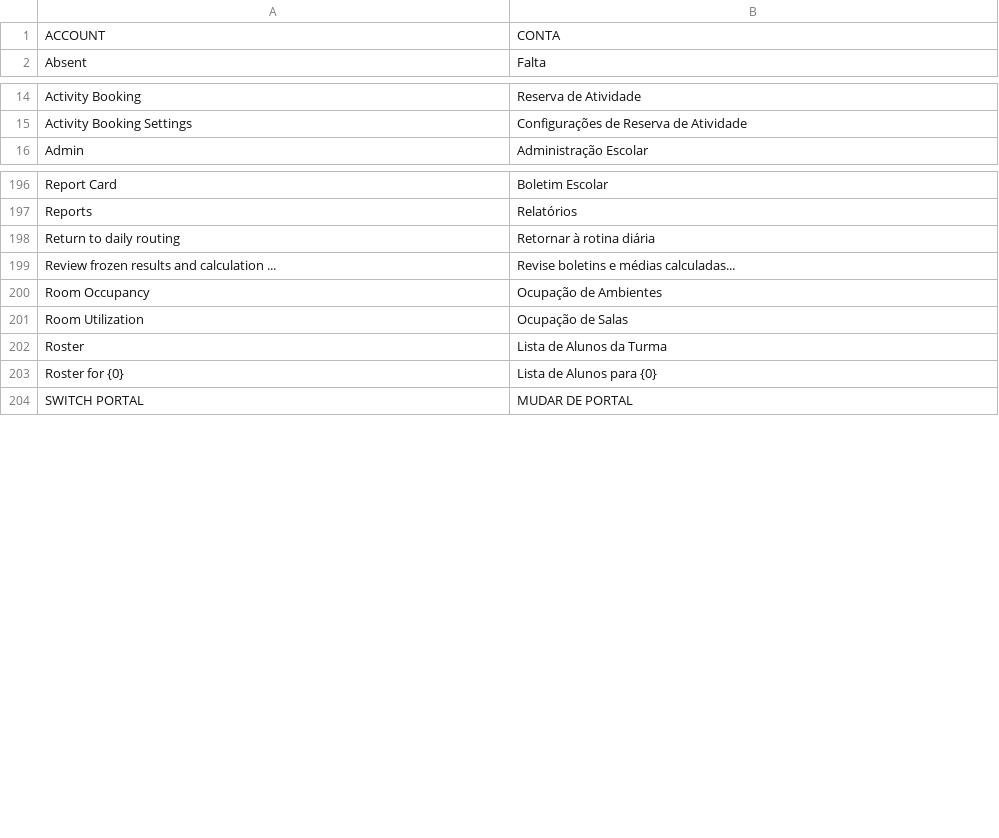
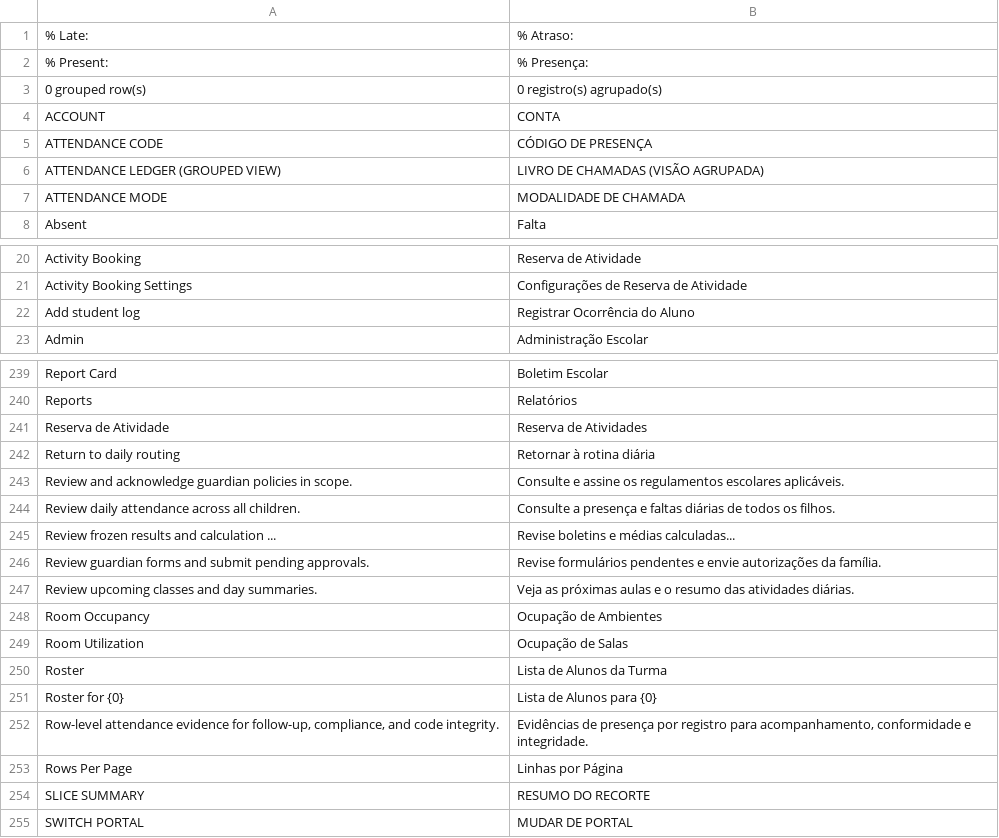
Before and after one commit to andradezdev/gestao-educacional-2, a CSV file: ifitwala_ed/translations/pt-BR.csv, drawn as a sheet; only a part is shown, gaps mark what is left out; the diff covers the shown part only.

Commit message:
fix(i18n): expand translations for staff, guardian and student portal views

```diff
--- a/ifitwala_ed/translations/pt-BR.csv
+++ b/ifitwala_ed/translations/pt-BR.csv
@@ -1,2 +1,8 @@
+% Late:,% Atraso:
+% Present:,% Presença:
+0 grouped row(s),0 registro(s) agrupado(s)
 ACCOUNT,CONTA
+ATTENDANCE CODE,CÓDIGO DE PRESENÇA
+ATTENDANCE LEDGER (GROUPED VIEW),LIVRO DE CHAMADAS (VISÃO AGRUPADA)
+ATTENDANCE MODE,MODALIDADE DE CHAMADA
 Absent,Falta
@@ -15,2 +21,3 @@ Activity Booking,Reserva de Atividade
 Activity Booking Settings,Configurações de Reserva de Atividade
+Add student log,Registrar Ocorrência do Aluno
 Admin,Administração Escolar
@@ -197,4 +240,9 @@ Report Card,Boletim Escolar
 Reports,Relatórios
+Reserva de Atividade,Reserva de Atividades
 Return to daily routing,Retornar à rotina diária
+Review and acknowledge guardian policies in scope.,Consulte e assine os regulamentos escolares aplicáveis.
+Review daily attendance across all children.,Consulte a presença e faltas diárias de todos os filhos.
 Review frozen results and calculation ...,Revise boletins e médias calculadas...
+Review guardian forms and submit pending approvals.,Revise formulários pendentes e envie autorizações da família.
+Review upcoming classes and day summaries.,Veja as próximas aulas e o resumo das atividades diárias.
 Room Occupancy,Ocupação de Ambientes
@@ -203,2 +251,5 @@ Roster,Lista de Alunos da Turma
 Roster for {0},Lista de Alunos para {0}
+"Row-level attendance evidence for follow-up, compliance, and code integrity.","Evidências de presença por registro para acompanhamento, conformidade e integridade."
+Rows Per Page,Linhas por Página
+SLICE SUMMARY,RESUMO DO RECORTE
 SWITCH PORTAL,MUDAR DE PORTAL
```
Also changed, not shown: 58 added rows elsewhere in this file, ifitwala_ed/translations/pt.csv.
